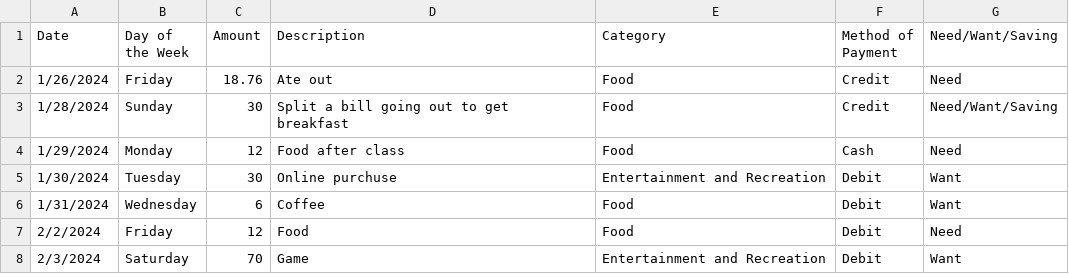
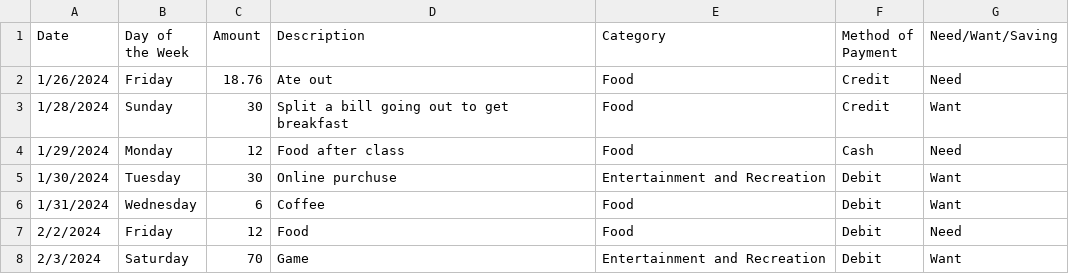
Before and after one commit to FelixGIII/Skyline-Math-200, a CSV file: Weekly Expenses_Felix Norge Gutierrez III.csv, drawn as a sheet.

Commit message:
Add files via upload

```diff
--- a/Weekly Expenses_Felix Norge Gutierrez III.csv
+++ b/Weekly Expenses_Felix Norge Gutierrez III.csv
@@ -2,3 +2,3 @@ Date,Day of the Week,Amount,Description,Category ,Method of Payment,Need/Want/Sa
 1/26/2024,Friday,18.76,Ate out,Food,Credit,Need
-1/28/2024,Sunday,30,Split a bill going out to get breakfast,Food,Credit,Need/Want/Saving
+1/28/2024,Sunday,30,Split a bill going out to get breakfast,Food,Credit,Want
 1/29/2024,Monday,12,Food after class,Food,Cash,Need
```
